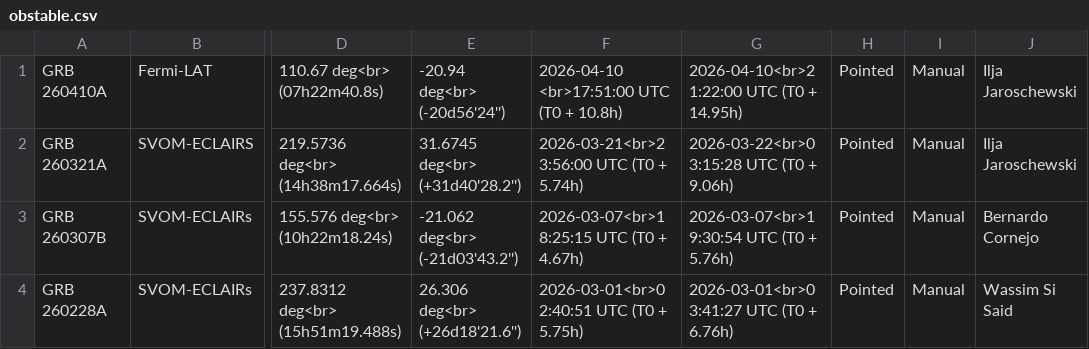
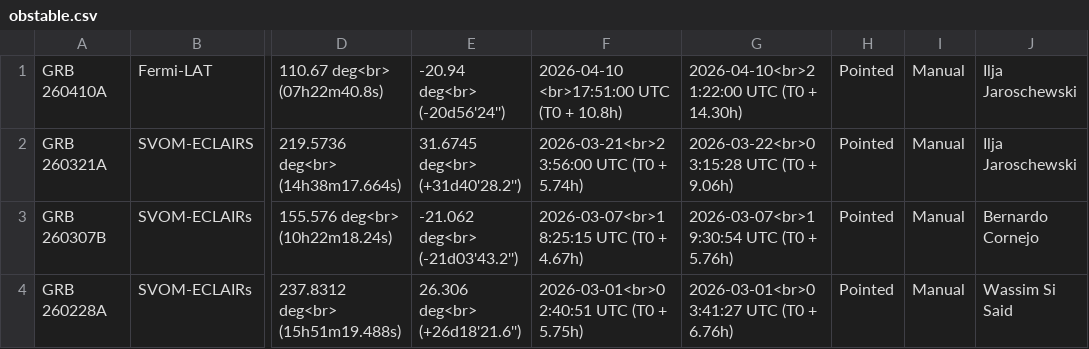
Before and after one commit to grbhess/grbhess.github.io, a CSV file: obstable.csv, drawn as a sheet; only a part is shown, gaps mark what is left out; the diff names each change by its address in the sheet, - before the commit and + after, or states it on an @@ line.

Commit message:
Automated Astro-COLIBRI commit: change of GRB 260410A by Ilja Jaroschewski

```diff
--- a/obstable.csv
+++ b/obstable.csv
-G1: 2026-04-10<br>21:22:00 UTC (T0 + 14.95h)
+G1: 2026-04-10<br>21:22:00 UTC (T0 + 14.30h)
```
